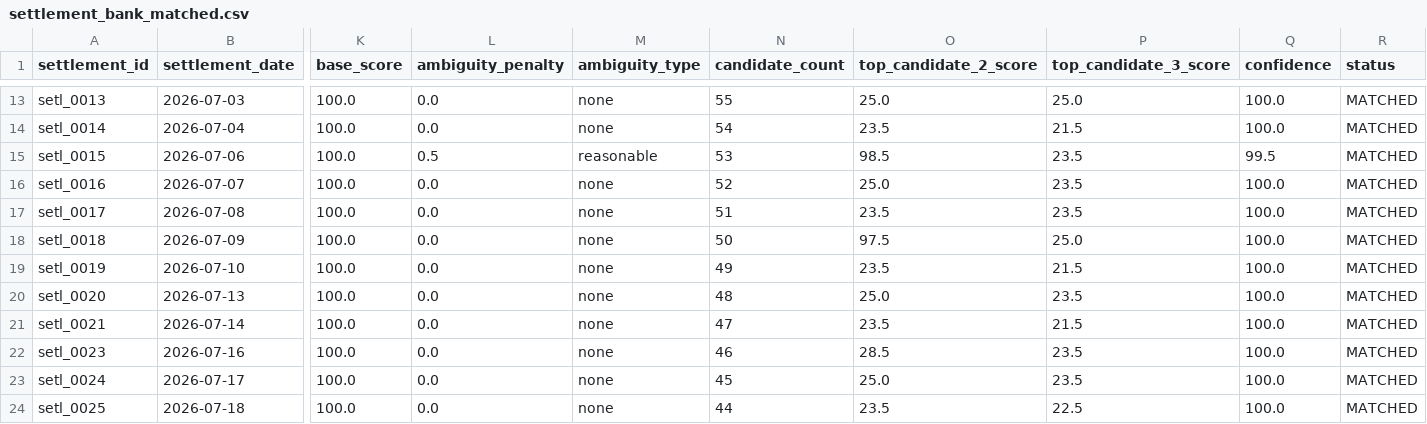
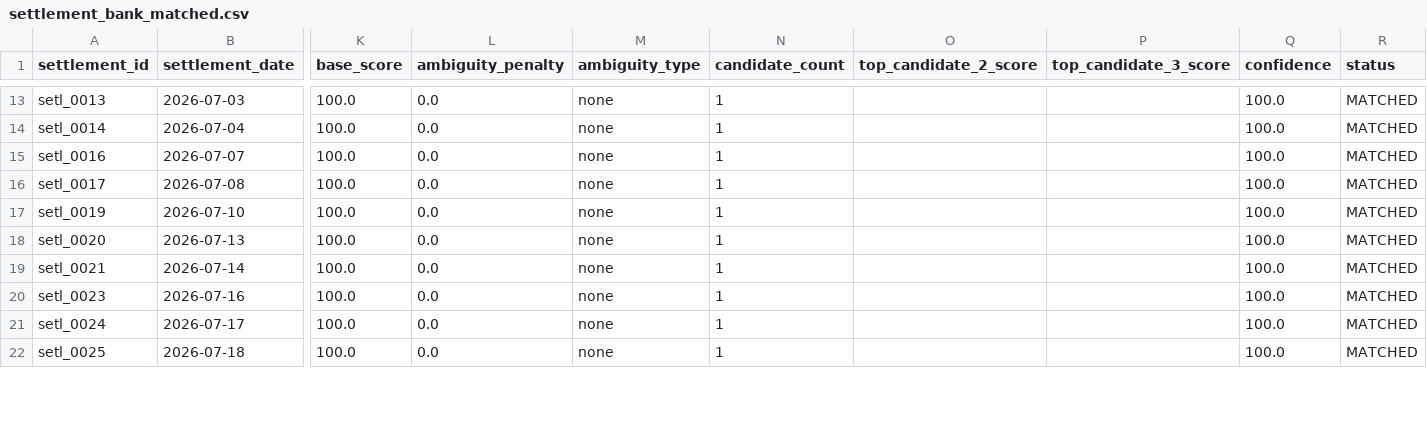
Before and after one commit to Vedanta-Vyawahare/razorpay-reconciliation-agent, a CSV file: output/settlement_bank_matched.csv, drawn as a sheet; only a part is shown, gaps mark what is left out; removed rows and columns are numbered as before the commit, all else as after; rows hold the shown columns only; the diff covers the shown part only; the diff names each change by its address in the sheet, - before the commit and + after, or states it on an @@ line.

```diff
--- a/output/settlement_bank_matched.csv
+++ b/output/settlement_bank_matched.csv
-N13 (candidate_count): 55
+N13 (candidate_count): 1
-O13 (top_candidate_2_score): 25.0
+O13 (top_candidate_2_score): (empty)
-P13 (top_candidate_3_score): 25.0
+P13 (top_candidate_3_score): (empty)
-N14 (candidate_count): 54
+N14 (candidate_count): 1
-O14 (top_candidate_2_score): 23.5
+O14 (top_candidate_2_score): (empty)
-P14 (top_candidate_3_score): 21.5
+P14 (top_candidate_3_score): (empty)
-row 15: setl_0015 | 2026-07-06 | 100.0 | 0.5 | reasonable | 53 | 98.5 | 23.5 | 99.5 | MATCHED
-N15 (candidate_count): 52
+N15 (candidate_count): 1
-O15 (top_candidate_2_score): 25.0
+O15 (top_candidate_2_score): (empty)
-P15:P16 (top_candidate_3_score): 23.5
+P15:P16 (top_candidate_3_score): (empty)
-N16 (candidate_count): 51
+N16 (candidate_count): 1
-O16 (top_candidate_2_score): 23.5
+O16 (top_candidate_2_score): (empty)
-row 18: setl_0018 | 2026-07-09 | 100.0 | 0.0 | none | 50 | 97.5 | 25.0 | 100.0 | MATCHED
-N17 (candidate_count): 49
+N17 (candidate_count): 1
-O17 (top_candidate_2_score): 23.5
+O17 (top_candidate_2_score): (empty)
-P17 (top_candidate_3_score): 21.5
+P17 (top_candidate_3_score): (empty)
-N18 (candidate_count): 48
+N18 (candidate_count): 1
-O18 (top_candidate_2_score): 25.0
+O18 (top_candidate_2_score): (empty)
-P18 (top_candidate_3_score): 23.5
+P18 (top_candidate_3_score): (empty)
-N19 (candidate_count): 47
+N19 (candidate_count): 1
-O19 (top_candidate_2_score): 23.5
+O19 (top_candidate_2_score): (empty)
-P19 (top_candidate_3_score): 21.5
+P19 (top_candidate_3_score): (empty)
-N20 (candidate_count): 46
+N20 (candidate_count): 1
-O20 (top_candidate_2_score): 28.5
+O20 (top_candidate_2_score): (empty)
-P20:P21 (top_candidate_3_score): 23.5
+P20:P21 (top_candidate_3_score): (empty)
-N21 (candidate_count): 45
+N21 (candidate_count): 1
-O21 (top_candidate_2_score): 25.0
+O21 (top_candidate_2_score): (empty)
-N22 (candidate_count): 44
+N22 (candidate_count): 1
-O22 (top_candidate_2_score): 23.5
+O22 (top_candidate_2_score): (empty)
-P22 (top_candidate_3_score): 22.5
+P22 (top_candidate_3_score): (empty)
```
Also changed, not shown: 45 edited cells elsewhere in this file, output/settlement_bank_review.csv, output/settlement_bank_unmatched.csv, 3 other files.
